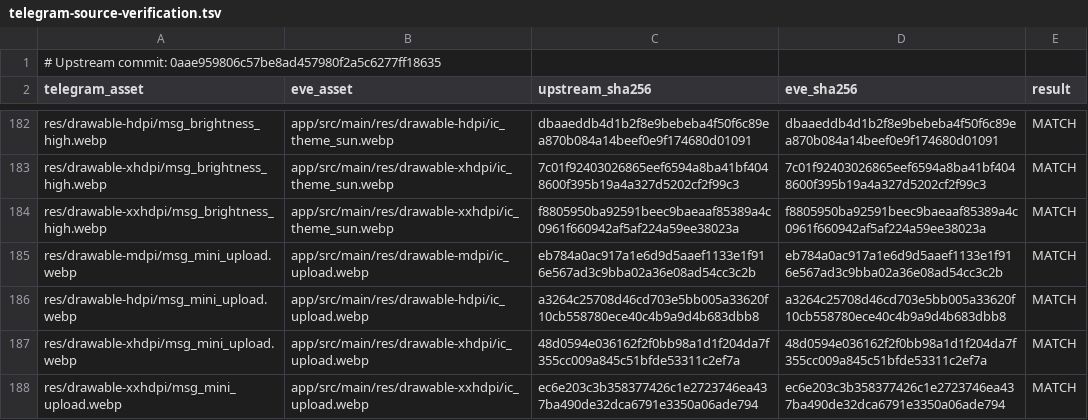
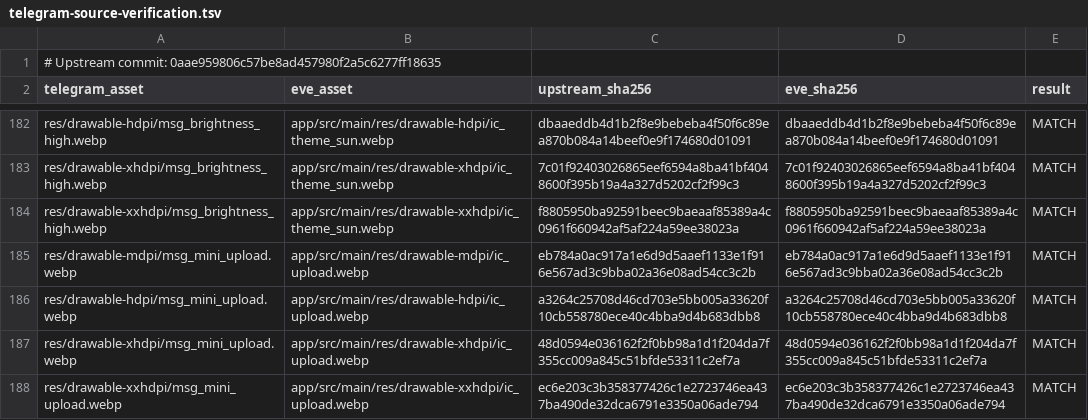
Before and after one commit to vishu762701/eve-mock-test-app, a TSV file: docs/telegram-source-verification.tsv, drawn as a sheet; only a part is shown, gaps mark what is left out.

```diff
--- a/docs/telegram-source-verification.tsv
+++ b/docs/telegram-source-verification.tsv
@@ -185,3 +185,3 @@ res/drawable-xxhdpi/msg_brightness_high.webp	app/src/main/res/drawable-xxhdpi/ic
 res/drawable-mdpi/msg_mini_upload.webp	app/src/main/res/drawable-mdpi/ic_upload.webp	eb784a0ac917a1e6d9d5aaef1133e1f916e567ad3c9bba02a36e08ad54cc3c2b	eb784a0ac917a1e6d9d5aaef1133e1f916e567ad3c9bba02a36e08ad54cc3c2b	MATCH
-res/drawable-hdpi/msg_mini_upload.webp	app/src/main/res/drawable-hdpi/ic_upload.webp	a3264c25708d46cd703e5bb005a33620f10cb558780ece40c4b9a9d4b683dbb8	a3264c25708d46cd703e5bb005a33620f10cb558780ece40c4b9a9d4b683dbb8	MATCH
+res/drawable-hdpi/msg_mini_upload.webp	app/src/main/res/drawable-hdpi/ic_upload.webp	a3264c25708d46cd703e5bb005a33620f10cb558780ece40c4bba9d4b683dbb8	a3264c25708d46cd703e5bb005a33620f10cb558780ece40c4bba9d4b683dbb8	MATCH
 res/drawable-xhdpi/msg_mini_upload.webp	app/src/main/res/drawable-xhdpi/ic_upload.webp	48d0594e036162f2f0bb98a1d1f204da7f355cc009a845c51bfde53311c2ef7a	48d0594e036162f2f0bb98a1d1f204da7f355cc009a845c51bfde53311c2ef7a	MATCH
```
Also changed, not shown: docs/telegram-icon-source-registry.tsv, 2 other files.
